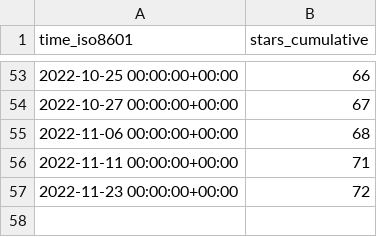
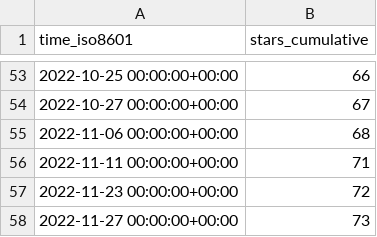
Before and after one commit to ineedhacksforrobloxgames/email-nuker, a CSV file: bagarrattaa/email-nuker/ghrs-data/stargazers.csv, drawn as a sheet; only a part is shown, gaps mark what is left out; the diff names each change by its address in the sheet, - before the commit and + after, or states it on an @@ line.

```diff
--- a/bagarrattaa/email-nuker/ghrs-data/stargazers.csv
+++ b/bagarrattaa/email-nuker/ghrs-data/stargazers.csv
+row 58: 2022-11-27 00:00:00+00:00 | 73
```
